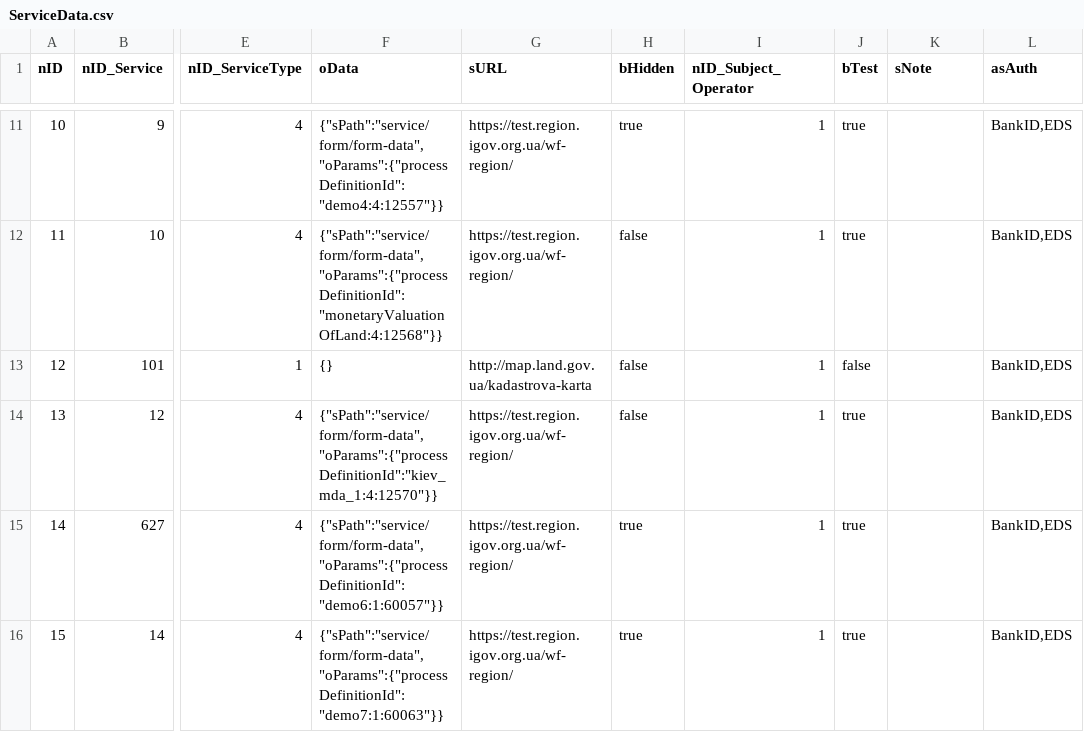
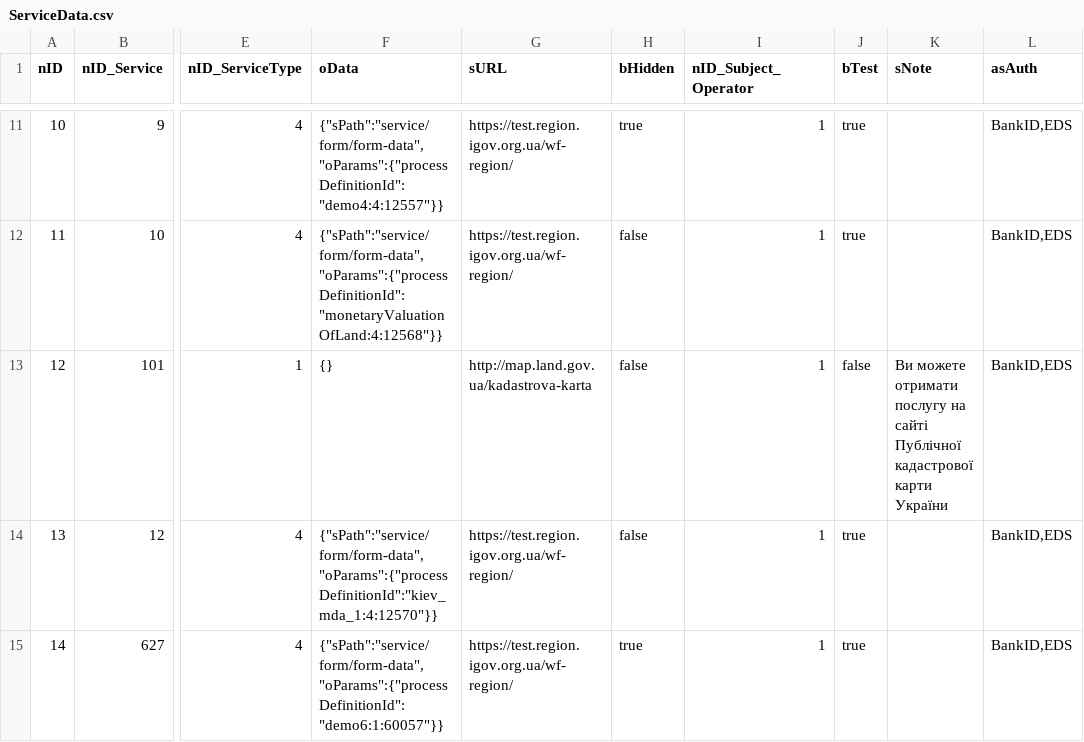
Before and after one commit to e-government-ua/_Kiev, a CSV file: wf-central/src/main/resources/data/ServiceData.csv, drawn as a sheet; only a part is shown, gaps mark what is left out; the shorter side is filled out with more unchanged rows; the diff names each change by its address in the sheet, - before the commit and + after, or states it on an @@ line.

```diff
--- a/wf-central/src/main/resources/data/ServiceData.csv
+++ b/wf-central/src/main/resources/data/ServiceData.csv
-K13 (sNote): (empty)
+K13 (sNote): Ви можете отримати послугу на сайті Публічної кадастрової карти України
```
Also changed, not shown: wf-central/src/main/resources/data/beta/ServiceData.csv, wf-central/src/main/resources/data/prod/ServiceData.csv, 1 other file.
